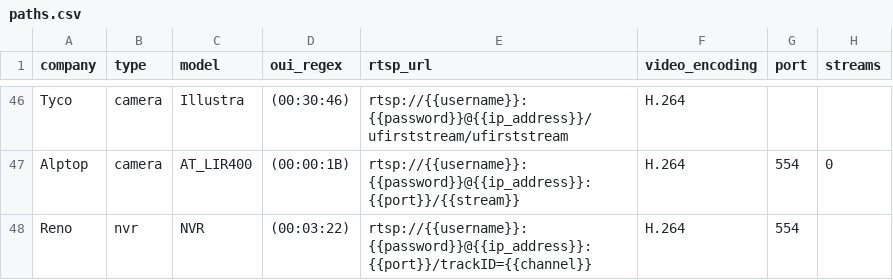
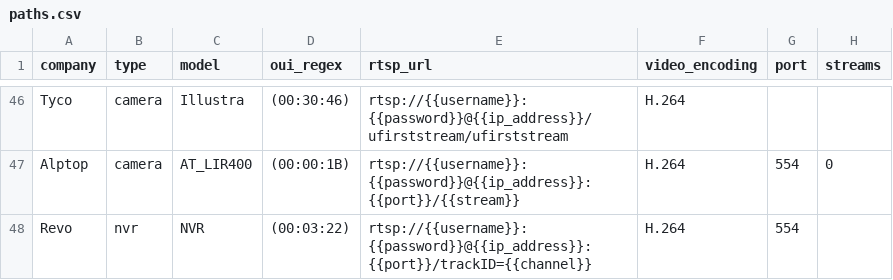
Before and after one commit to CamioCam/rtsp, a CSV file: cameras/paths.csv, drawn as a sheet; only a part is shown, gaps mark what is left out; the diff names each change by its address in the sheet, - before the commit and + after, or states it on an @@ line.

Commit message:
Reno --> Revo typo fix

```diff
--- a/cameras/paths.csv
+++ b/cameras/paths.csv
-A48 (company): Reno
+A48 (company): Revo
```
